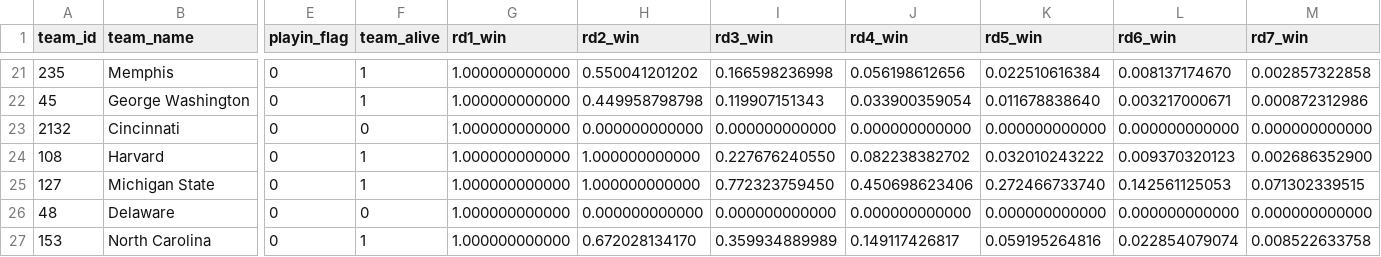
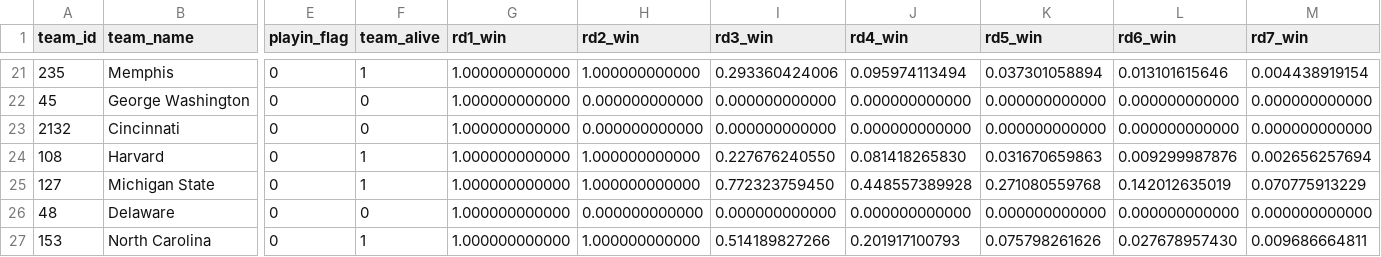
Before and after one commit to llimllib/roundbracket, a CSV file: natesilver.csv, drawn as a sheet; only a part is shown, gaps mark what is left out; the diff covers the shown part only; the diff names each change by its address in the sheet, - before the commit and + after, or states it on an @@ line.

```diff
--- a/natesilver.csv
+++ b/natesilver.csv
-H21 (rd2_win): 0.550041201202
+H21 (rd2_win): 1.000000000000
-I21 (rd3_win): 0.166598236998
+I21 (rd3_win): 0.293360424006
-J21 (rd4_win): 0.056198612656
+J21 (rd4_win): 0.095974113494
-K21 (rd5_win): 0.022510616384
+K21 (rd5_win): 0.037301058894
-L21 (rd6_win): 0.008137174670
+L21 (rd6_win): 0.013101615646
-M21 (rd7_win): 0.002857322858
+M21 (rd7_win): 0.004438919154
-F22 (team_alive): 1
+F22 (team_alive): 0
-H22 (rd2_win): 0.449958798798
+H22 (rd2_win): 0.000000000000
-I22 (rd3_win): 0.119907151343
+I22 (rd3_win): 0.000000000000
-J22 (rd4_win): 0.033900359054
+J22 (rd4_win): 0.000000000000
-K22 (rd5_win): 0.011678838640
+K22 (rd5_win): 0.000000000000
-L22 (rd6_win): 0.003217000671
+L22 (rd6_win): 0.000000000000
-M22 (rd7_win): 0.000872312986
+M22 (rd7_win): 0.000000000000
-J24 (rd4_win): 0.082238382702
+J24 (rd4_win): 0.081418265830
-K24 (rd5_win): 0.032010243222
+K24 (rd5_win): 0.031670659863
-L24 (rd6_win): 0.009370320123
+L24 (rd6_win): 0.009299987876
-M24 (rd7_win): 0.002686352900
+M24 (rd7_win): 0.002656257694
-J25 (rd4_win): 0.450698623406
+J25 (rd4_win): 0.448557389928
-K25 (rd5_win): 0.272466733740
+K25 (rd5_win): 0.271080559768
-L25 (rd6_win): 0.142561125053
+L25 (rd6_win): 0.142012635019
-M25 (rd7_win): 0.071302339515
+M25 (rd7_win): 0.070775913229
-H27 (rd2_win): 0.672028134170
+H27 (rd2_win): 1.000000000000
-I27 (rd3_win): 0.359934889989
+I27 (rd3_win): 0.514189827266
-J27 (rd4_win): 0.149117426817
+J27 (rd4_win): 0.201917100793
-K27 (rd5_win): 0.059195264816
+K27 (rd5_win): 0.075798261626
-L27 (rd6_win): 0.022854079074
+L27 (rd6_win): 0.027678957430
-M27 (rd7_win): 0.008522633758
+M27 (rd7_win): 0.009686664811
```
Also changed, not shown: 114 edited cells elsewhere in this file, 1 other file.
